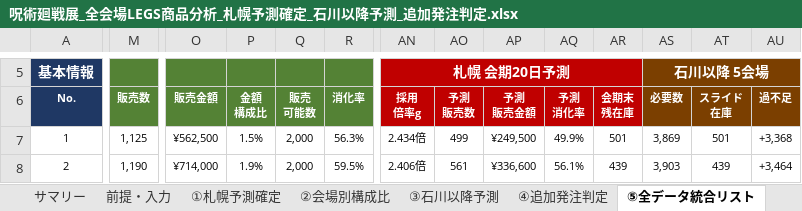
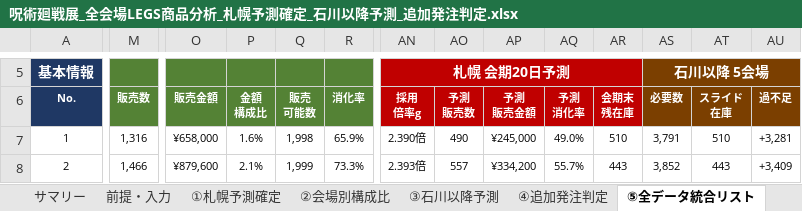
Before and after one commit to maa-a/Antigravity-test, an Excel workbook: 呪術廻戦展_全会場LEGS商品分析_札幌予測確定_石川以降予測_追加発注判定.xlsx, sheet ⑤全データ統合リスト, drawn as a sheet; only a part is shown, gaps mark what is left out; values as stored, in another font and other column widths than the file's, no borders; the diff covers the shown part only; the diff names each change by its address in the sheet, - before the commit and + after, or states it on an @@ line.

```diff
--- a/呪術廻戦展_全会場LEGS商品分析_札幌予測確定_石川以降予測_追加発注判定.xlsx (sheet ⑤全データ統合リスト)
+++ b/呪術廻戦展_全会場LEGS商品分析_札幌予測確定_石川以降予測_追加発注判定.xlsx (sheet ⑤全データ統合リスト)
-M7: 1,125
+M7: 1,316
-O7: ¥562,500
+O7: ¥658,000
-P7: 1.5%
+P7: 1.6%
-Q7: 2,000
+Q7: 1,998
-R7: 56.3%
+R7: 65.9%
-AN7: 2.434倍
+AN7: 2.390倍
-AO7: 499
+AO7: 490
-AP7: ¥249,500
+AP7: ¥245,000
-AQ7: 49.9%
+AQ7: 49.0%
-AR7: 501
+AR7: 510
-AS7: 3,869
+AS7: 3,791
-AT7: 501
+AT7: 510
-AU7: +3,368
+AU7: +3,281
-M8: 1,190
+M8: 1,466
-O8: ¥714,000
+O8: ¥879,600
-P8: 1.9%
+P8: 2.1%
-Q8: 2,000
+Q8: 1,999
-R8: 59.5%
+R8: 73.3%
-AN8: 2.406倍
+AN8: 2.393倍
-AO8: 561
+AO8: 557
-AP8: ¥336,600
+AP8: ¥334,200
-AQ8: 56.1%
+AQ8: 55.7%
-AR8: 439
+AR8: 443
-AS8: 3,903
+AS8: 3,852
-AT8: 439
+AT8: 443
-AU8: +3,464
+AU8: +3,409
```
Also changed, not shown: 409 edited cells elsewhere in this sheet, sheet ③石川以降予測, sheet ④追加発注判定, sheet ①札幌予測確定, sheet ⑥商品別 会場推移, sheet ②会場別構成比, sheet サマリー, 1 more sheet, other sheet tabs.
